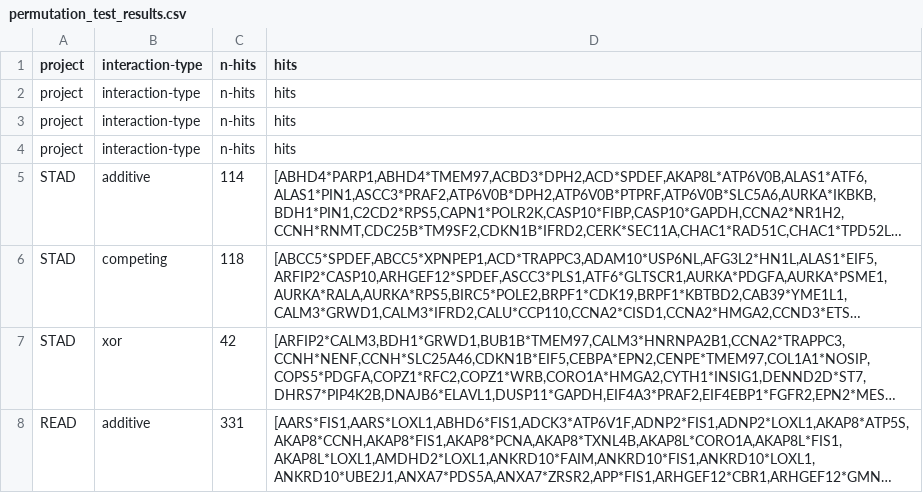
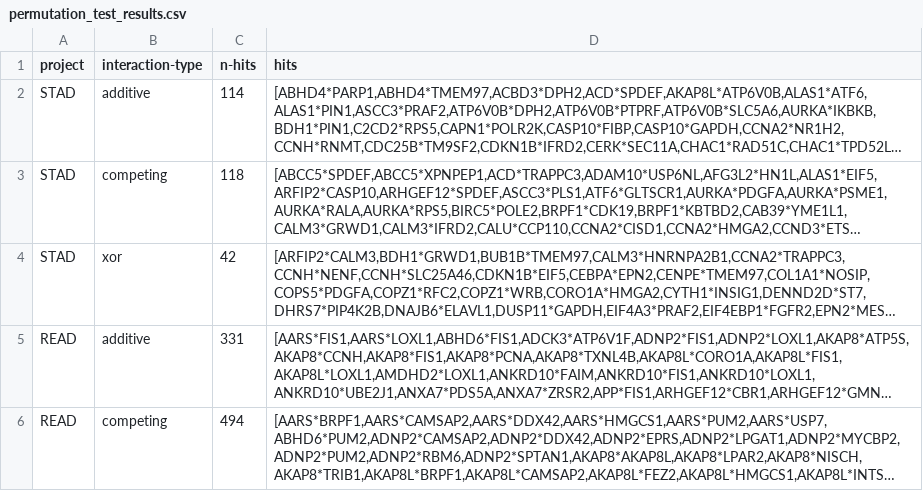
Before and after one commit to biolab/Discovery-Science-2023, a CSV file: data/permutation_test_results.csv, drawn as a sheet; only a part is shown; the shorter side is filled out with more unchanged rows; long unchanged cells end in …; the diff names each change by its address in the sheet, - before the commit and + after, or states it on an @@ line.

```diff
--- a/data/permutation_test_results.csv
+++ b/data/permutation_test_results.csv
-row 2: project | interaction-type | n-hits | hits
-row 3: project | interaction-type | n-hits | hits
-row 4: project | interaction-type | n-hits | hits
```
Also changed, not shown: 8 other files.
